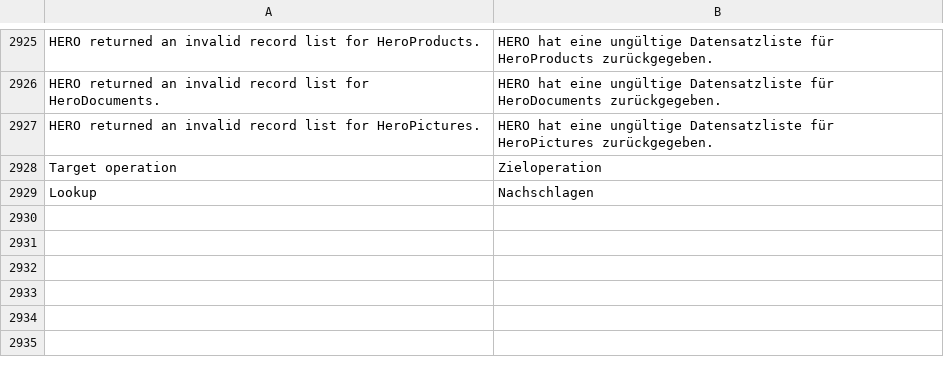
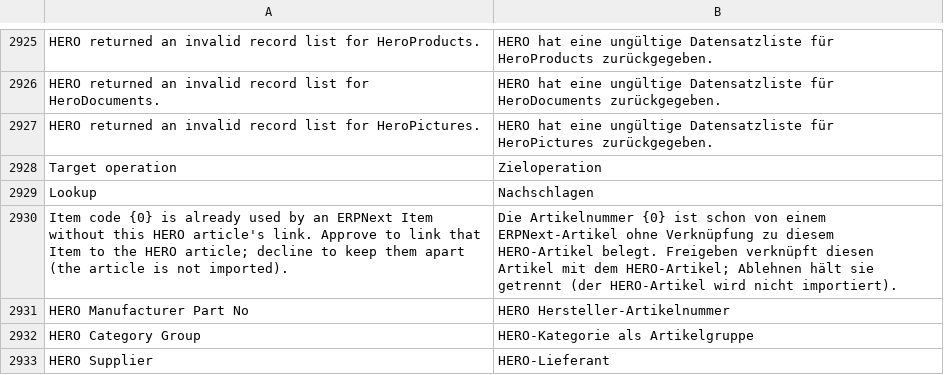
Before and after one commit to unwichtigfett/hero_integration, a CSV file: hero_integration/translations/de.csv, drawn as a sheet; only a part is shown, gaps mark what is left out.

Commit message:
Import product category, supplier and manufacturer part number; keep the HERO number as Item ID
Owner decisions for the product import:
- The HERO article number is the Item Code (document name). A number already
  used by an ERPNext Item without this article's link is a conflict instead
  of a suffixed code: approve links that Item, decline keeps the article out;
  declined articles are skipped by later runs.
- Item Group is the HERO category, falling back to the catalog (new resolver
  HERO Category Group).
- The supplier (supply_operator.name) is created as ERPNext Supplier when
  missing and kept as one Item Supplier row with the supplier article number
  (new resolver HERO Supplier); other supplier rows stay.
- The manufacturer part number goes to the new Item field
  custom_hero_manufacturer_nr.
- An article without HERO description keeps an empty description.

HERO Frappe Mapping offers the new resolvers (modified raised, so migrate
also applies the resolver options added in ead757b).

```diff
--- a/hero_integration/translations/de.csv
+++ b/hero_integration/translations/de.csv
@@ -2929 +2929,5 @@ Target operation,Zieloperation
 Lookup,Nachschlagen
+Item code {0} is already used by an ERPNext Item without this HERO article's link. Approve to link that Item to the HERO article; decline to keep them apart (the article is not imported).,Die Artikelnummer {0} ist schon von einem ERPNext-Artikel ohne Verknüpfung zu diesem HERO-Artikel belegt. Freigeben verknüpft diesen Artikel mit dem HERO-Artikel; Ablehnen hält sie getrennt (der HERO-Artikel wird nicht importiert).
+HERO Manufacturer Part No,HERO Hersteller-Artikelnummer
+HERO Category Group,HERO-Kategorie als Artikelgruppe
+HERO Supplier,HERO-Lieferant
```
Also changed, not shown: 11 other files.
